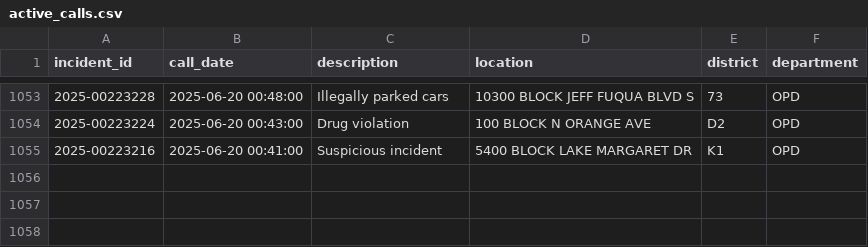
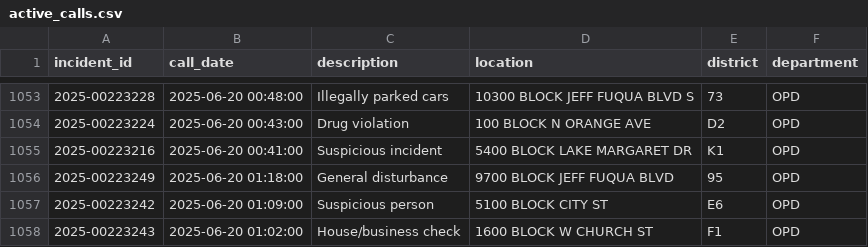
Before and after one commit to mike-lanier/active_calls_actions, a CSV file: data/active_calls.csv, drawn as a sheet; only a part is shown, gaps mark what is left out.

```diff
--- a/data/active_calls.csv
+++ b/data/active_calls.csv
@@ -1055 +1055,4 @@ incident_id,call_date,description,location,district,department
 2025-00223216,2025-06-20 00:41:00,Suspicious incident,5400 BLOCK LAKE MARGARET DR,K1,OPD
+2025-00223249,2025-06-20 01:18:00,General disturbance,9700 BLOCK JEFF FUQUA BLVD,95,OPD
+2025-00223242,2025-06-20 01:09:00,Suspicious person,5100 BLOCK CITY ST,E6,OPD
+2025-00223243,2025-06-20 01:02:00,House/business check,1600 BLOCK W CHURCH ST,F1,OPD
```
